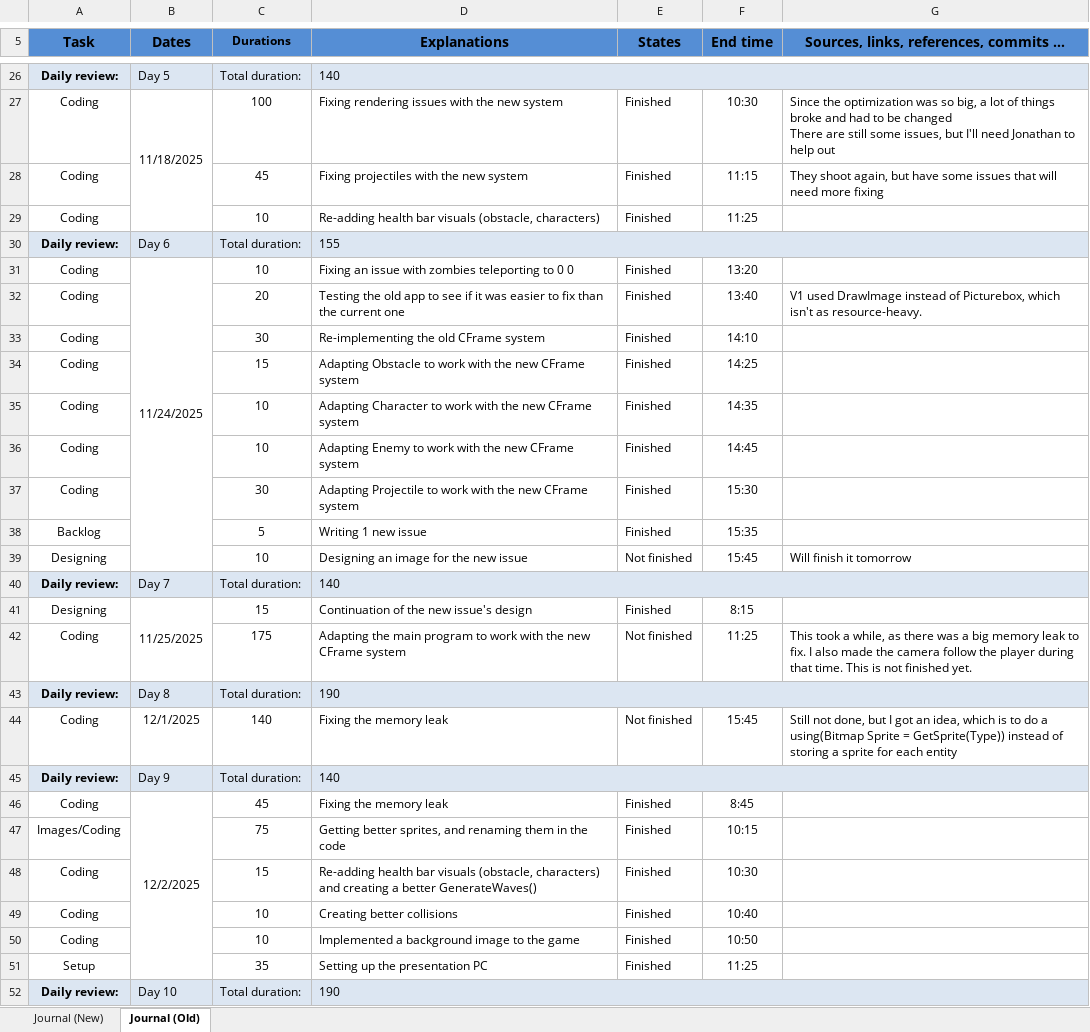
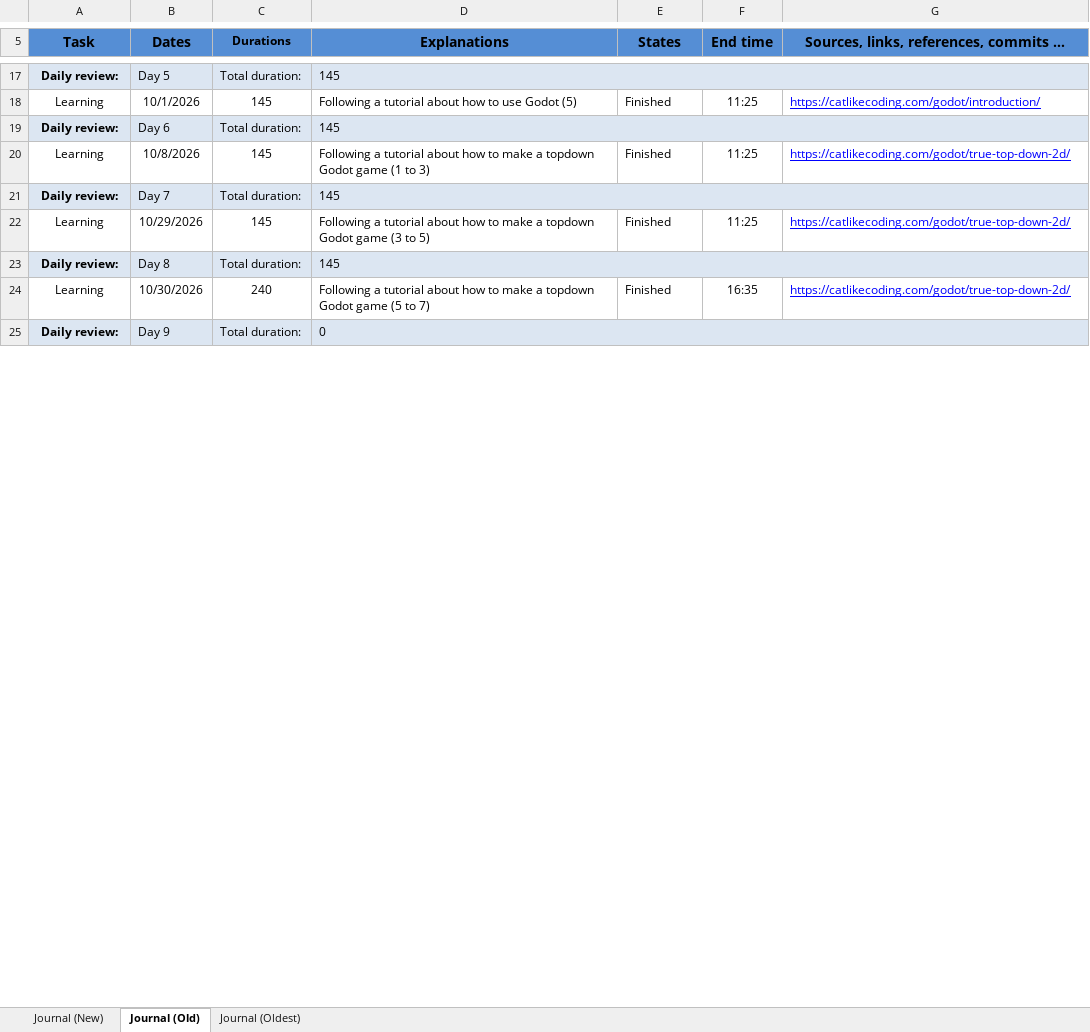
Before and after one commit to neo-darbellay/Craft-Me-Up, an Excel workbook: T_CraftMeUp_NeoDarbellay.xlsx, sheet Journal (Old), drawn as a sheet; only a part is shown, gaps mark what is left out; values as stored, in another font and other column widths than the file's, no borders; conditional formats not drawn; removed rows and columns are numbered as before the commit, all else as after; ↵ is a line break in a cell; the diff covers the shown part only; the diff names each change by its address in the sheet, - before the commit and + after, or states it on an @@ line.

Commit message:
chore(doc): Updated the structure
The newest section got added, and the titles have been fixed

```diff
--- a/T_CraftMeUp_NeoDarbellay.xlsx (sheet Journal (Old))
+++ b/T_CraftMeUp_NeoDarbellay.xlsx (sheet Journal (Old))
+sheet tab: Journal (Oldest)
-D17 (Explanations): 140
+D17 (Explanations): 145
-row 27: Coding | 11/18/2025 | 100 | Fixing rendering issues with the new system | Finished | 10:30 | Since the optimization was so big, a lot of things broke and had to be changed ↵ There are still some issues, but I'll need Jonathan to help out
-row 28: Coding |  | 45 | Fixing projectiles with the new system | Finished | 11:15 | They shoot again, but have some issues that will need more fixing
-row 29: Coding |  | 10 | Re-adding health bar visuals (obstacle, characters) | Finished | 11:25
+row 18: Learning | 10/1/2026 | 145 | Following a tutorial about how to use Godot (5) | Finished | 11:25 | https://catlikecoding.com/godot/introduction/
-D19 (Explanations): 155
+D19 (Explanations): 145
-row 31: Coding | 11/24/2025 | 10 | Fixing an issue with zombies teleporting to 0 0 | Finished | 13:20
-row 32: Coding |  | 20 | Testing the old app to see if it was easier to fix than the current one | Finished | 13:40 | V1 used DrawImage instead of Picturebox, which isn't as resource-heavy.
-row 33: Coding |  | 30 | Re-implementing the old CFrame system | Finished | 14:10
-row 34: Coding |  | 15 | Adapting Obstacle to work with the new CFrame system | Finished | 14:25
-row 35: Coding |  | 10 | Adapting Character to work with the new CFrame system | Finished | 14:35
-row 36: Coding |  | 10 | Adapting Enemy to work with the new CFrame system | Finished | 14:45
-row 37: Coding |  | 30 | Adapting Projectile to work with the new CFrame system | Finished | 15:30
-row 38: Backlog |  | 5 | Writing 1 new issue | Finished | 15:35
-row 39: Designing |  | 10 | Designing an image for the new issue | Not finished | 15:45 | Will finish it tomorrow
+row 20: Learning | 10/8/2026 | 145 | Following a tutorial about how to make a topdown Godot game (1 to 3) | Finished | 11:25 | https://catlikecoding.com/godot/true-top-down-2d/
-D21 (Explanations): 140
+D21 (Explanations): 145
-row 41: Designing | 11/25/2025 | 15 | Continuation of the new issue's design | Finished | 8:15
-row 42: Coding |  | 175 | Adapting the main program to work with the new CFrame system | Not finished | 11:25 | This took a while, as there was a big memory leak to fix. I also made the camera follow the player during that time. This is not finished yet.
+row 22: Learning | 10/29/2026 | 145 | Following a tutorial about how to make a topdown Godot game (3 to 5) | Finished | 11:25 | https://catlikecoding.com/godot/true-top-down-2d/
-D23 (Explanations): 190
+D23 (Explanations): 145
-row 44: Coding | 12/1/2025 | 140 | Fixing the memory leak | Not finished | 15:45 | Still not done, but I got an idea, which is to do a using(Bitmap Sprite = GetSprite(Type)) instead of storing a sprite for each entity
+row 24: Learning | 10/30/2026 | 240 | Following a tutorial about how to make a topdown Godot game (5 to 7) | Finished | 16:35 | https://catlikecoding.com/godot/true-top-down-2d/
-D25 (Explanations): 140
+D25 (Explanations): 0
-row 46: Coding | 12/2/2025 | 45 | Fixing the memory leak | Finished | 8:45
-row 47: Images/Coding |  | 75 | Getting better sprites, and renaming them in the code | Finished | 10:15
-row 48: Coding |  | 15 | Re-adding health bar visuals (obstacle, characters) and creating a better GenerateWaves() | Finished | 10:30
-row 49: Coding |  | 10 | Creating better collisions | Finished | 10:40
-row 50: Coding |  | 10 | Implemented a background image to the game | Finished | 10:50
-row 51: Setup |  | 35 | Setting up the presentation PC | Finished | 11:25
-row 52: Daily review: | Day 10 | Total duration: | 190
```
Also changed, not shown: 6 added rows, 59 removed rows, 12 edited cells and cell formats elsewhere in this sheet, sheet Journal (New), formulas that keep their value.
